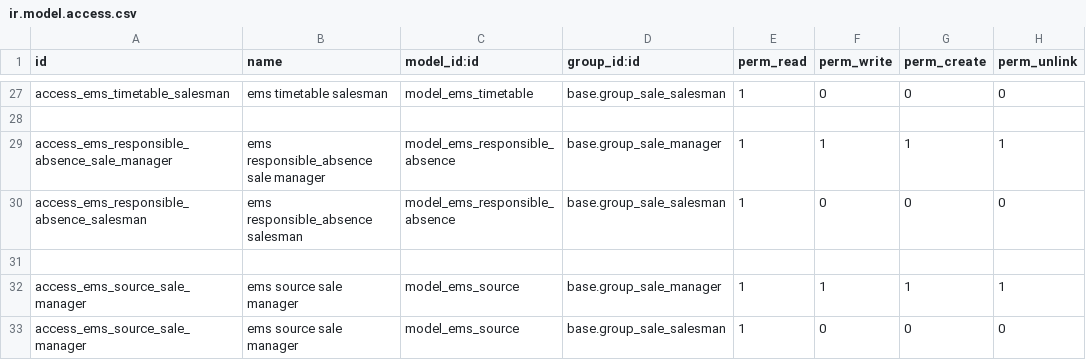
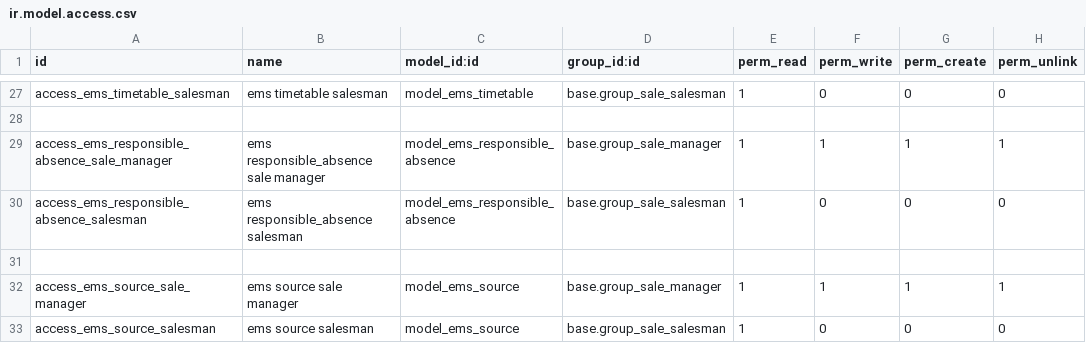
Before and after one commit to nuobit/ems-vertical, a CSV file: ems/security/ir.model.access.csv, drawn as a sheet; only a part is shown, gaps mark what is left out.

Commit message:
[FIX] ems: permission fix

```diff
--- a/ems/security/ir.model.access.csv
+++ b/ems/security/ir.model.access.csv
@@ -32,2 +32,2 @@ access_ems_responsible_absence_salesman,ems responsible_absence salesman,model_e
 access_ems_source_sale_manager,ems source sale manager,model_ems_source,base.group_sale_manager,1,1,1,1
-access_ems_source_sale_manager,ems source sale manager,model_ems_source,base.group_sale_salesman,1,0,0,0
+access_ems_source_salesman,ems source salesman,model_ems_source,base.group_sale_salesman,1,0,0,0
```
